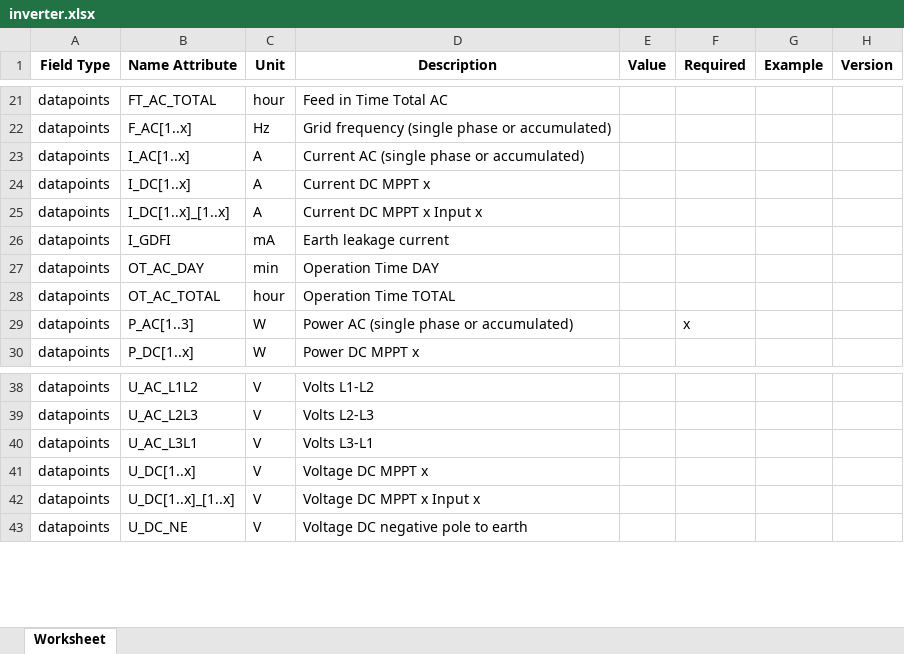
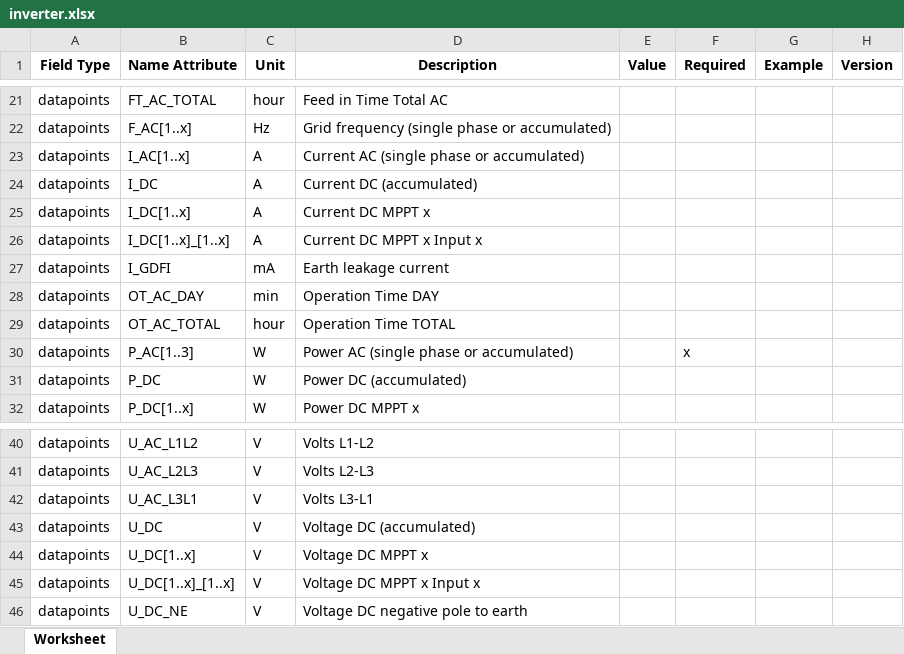
Before and after one commit to meteocontrol/meteocontrol.github.io, an Excel workbook: import-specification/devices/inverter.xlsx, sheet Worksheet, drawn as a sheet; only a part is shown, gaps mark what is left out; values as stored, in another font and other column widths than the file's, no borders; the diff names each change by its address in the sheet, - before the commit and + after, or states it on an @@ line.

Commit message:
Update inverter import-specification

```diff
--- a/import-specification/devices/inverter.xlsx (sheet Worksheet)
+++ b/import-specification/devices/inverter.xlsx (sheet Worksheet)
+row 24: datapoints | I_DC | A | Current DC (accumulated)
+row 31: datapoints | P_DC | W | Power DC (accumulated)
+row 43: datapoints | U_DC | V | Voltage DC (accumulated)
```
Also changed, not shown: 1 other file.
